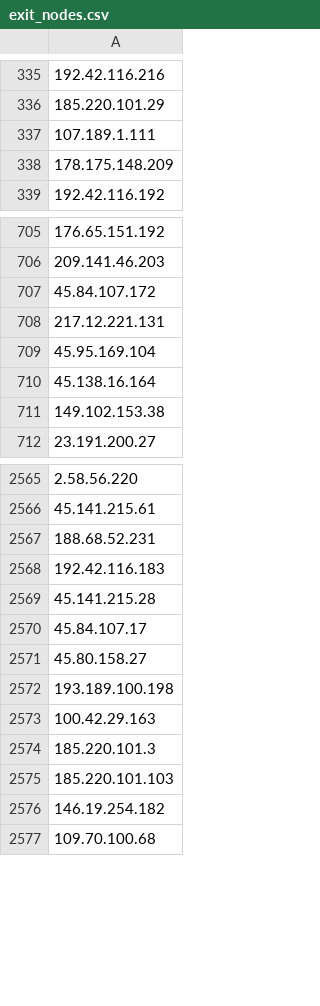
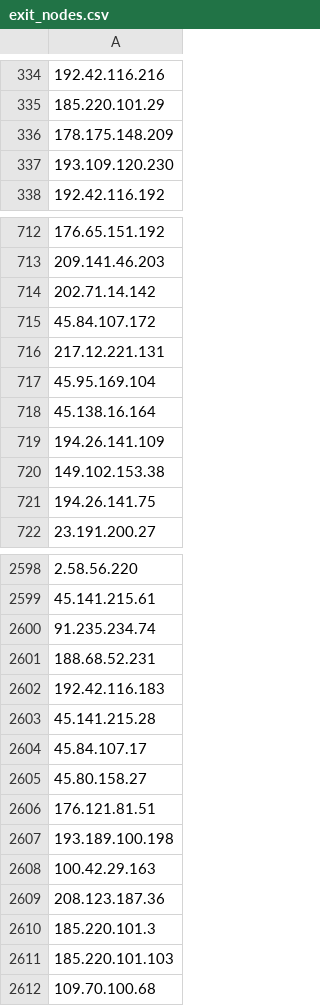
Before and after one commit to jjewitt/TOR_List, a CSV file: lists/exit_nodes.csv, drawn as a sheet; only a part is shown, gaps mark what is left out; removed rows and columns are numbered as before the commit, all else as after; the diff covers the shown part only; the diff names each change by its address in the sheet, - before the commit and + after, or states it on an @@ line.

```diff
--- a/lists/exit_nodes.csv
+++ b/lists/exit_nodes.csv
-row 337: 107.189.1.111
+row 337: 193.109.120.230
+row 714: 202.71.14.142
-A719: 149.102.153.38
+A719: 194.26.141.109
+row 720: 149.102.153.38
+row 721: 194.26.141.75
-A2600: 188.68.52.231
+A2600: 91.235.234.74
+row 2601: 188.68.52.231
-A2606: 193.189.100.198
+A2606: 176.121.81.51
+row 2607: 193.189.100.198
-A2609: 185.220.101.3
+A2609: 208.123.187.36
-A2610: 146.19.254.182
+A2610: 185.220.101.3
-row 2575: 185.220.101.103
+row 2611: 185.220.101.103
```
Also changed, not shown: 44 added rows and 8 removed rows elsewhere in this file, lists/guard_nodes.csv, lists/recent_nodes.csv, 1 other file.
